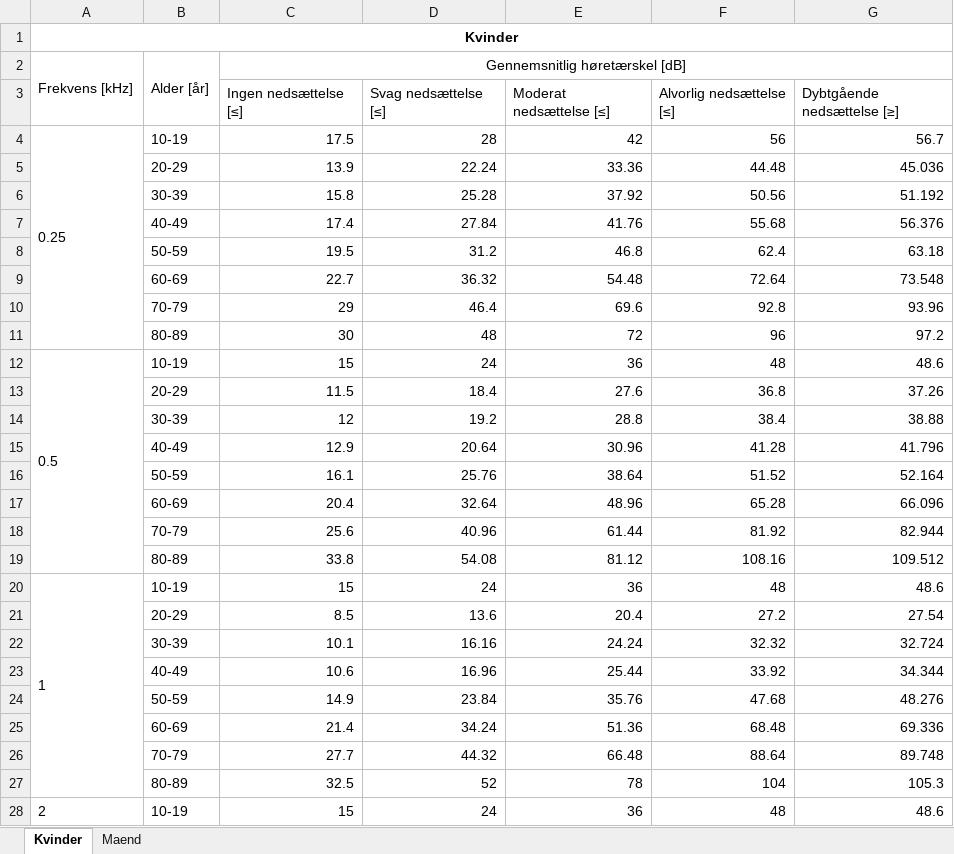
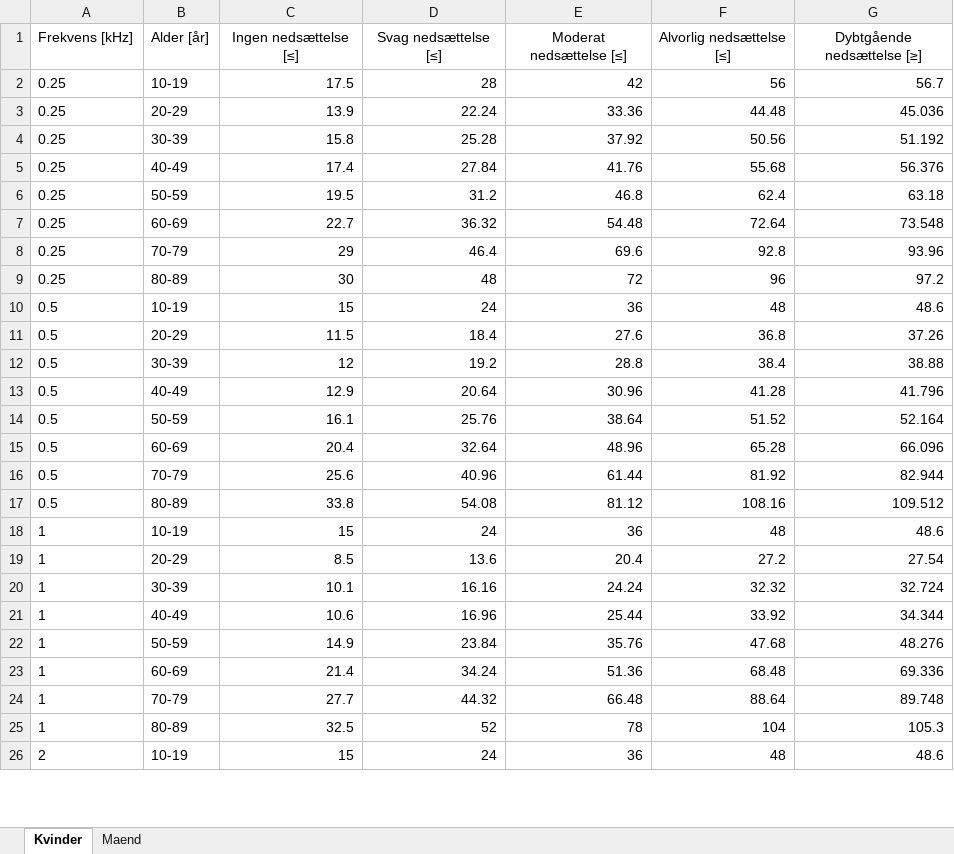
Before and after one commit to magborresen/p1_project, an Excel workbook: Result/hearing_age.xlsx, sheet Kvinder, drawn as a sheet; only a part is shown; values as stored, in another font and other column widths than the file's, no borders; removed rows and columns are numbered as before the commit, all else as after; the diff covers the shown part only; the diff names each change by its address in the sheet, - before the commit and + after, or states it on an @@ line.

```diff
--- a/Result/hearing_age.xlsx (sheet Kvinder)
+++ b/Result/hearing_age.xlsx (sheet Kvinder)
-row 1: Kvinder
-row 2: Frekvens [kHz] | Alder [år] | Gennemsnitlig høretærskel [dB]
-A1: (empty)
+A1: Frekvens [kHz]
-B1: (empty)
+B1: Alder [år]
-C1:G1 alignment: left
+C1:G1 alignment: center
-A4:A11 merged
-A3:A9 (Frekvens [kHz]): (empty)
+A3:A9 (Frekvens [kHz]): 0.25
-A12:A19 merged
-A11:A17 (Frekvens [kHz]): (empty)
+A11:A17 (Frekvens [kHz]): 0.5
-A20:A27 merged
-A19:A25 (Frekvens [kHz]): (empty)
+A19:A25 (Frekvens [kHz]): 1
-A28:A35 merged
```
Also changed, not shown: 21 edited cells and merged cells elsewhere in this sheet, sheet Maend, formulas that keep their value, 1 other file.
